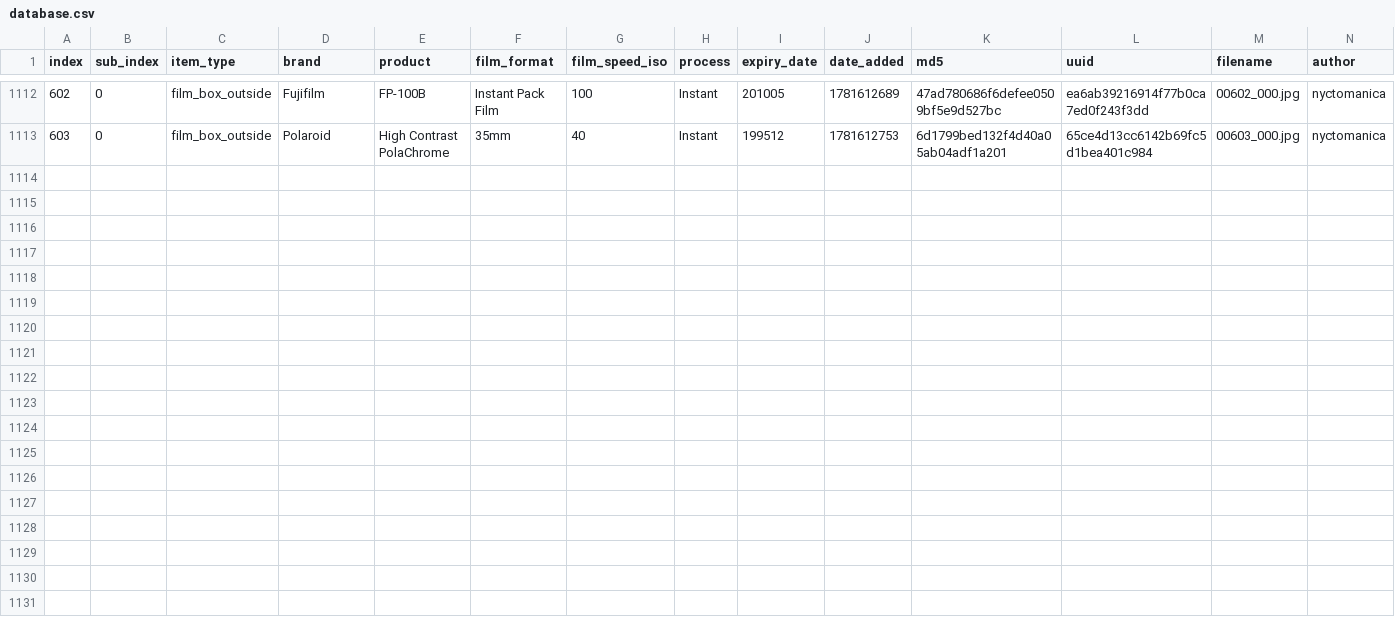
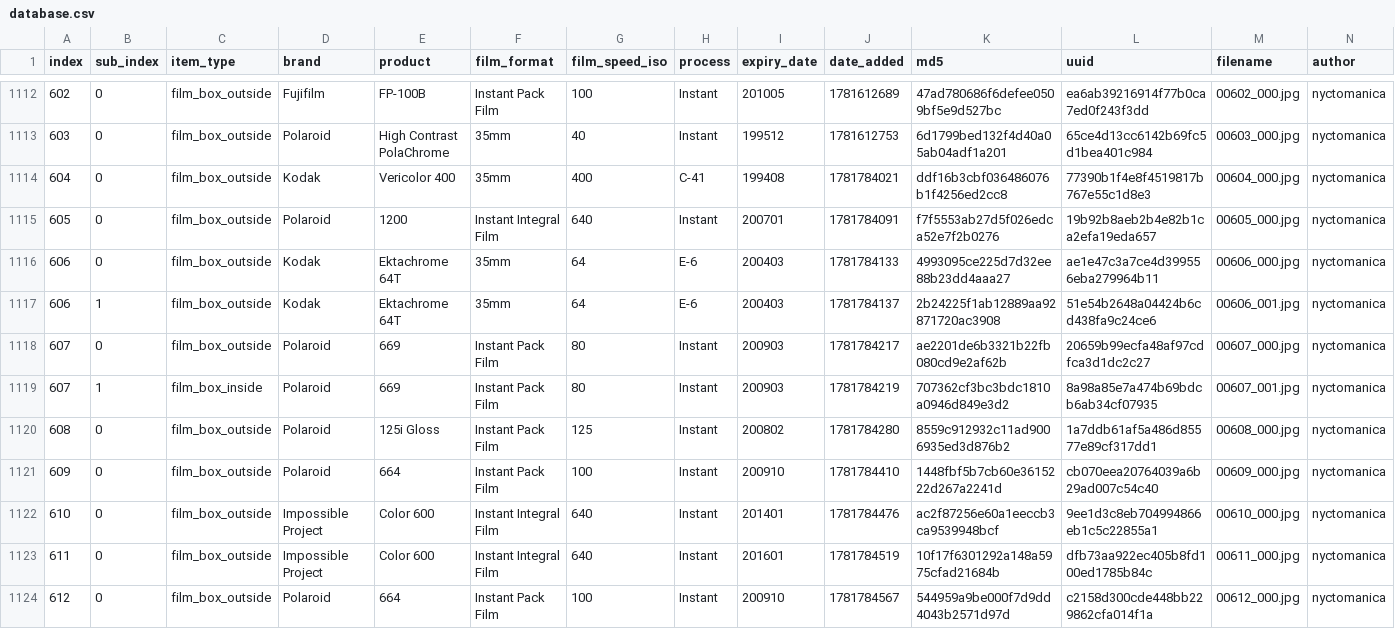
Before and after one commit to dekuNukem/Film-Packaging, a CSV file: film_packaging/database.csv, drawn as a sheet; only a part is shown, gaps mark what is left out; rows hold the shown columns only; the diff names each change by its address in the sheet, - before the commit and + after, or states it on an @@ line.

```diff
--- a/film_packaging/database.csv
+++ b/film_packaging/database.csv
+row 1114: 604 | 0 | film_box_outside | Kodak | Vericolor 400 | 35mm | 400 | C-41 | 199408 | 1781784021 | ddf16b3cbf036486076b1f4256ed2cc8 | 77390b1f4e8f4519817b767e55c1d8e3 | 00604_000.jpg | nyctomanica
+row 1115: 605 | 0 | film_box_outside | Polaroid | 1200 | Instant Integral Film | 640 | Instant | 200701 | 1781784091 | f7f5553ab27d5f026edca52e7f2b0276 | 19b92b8aeb2b4e82b1ca2efa19eda657 | 00605_000.jpg | nyctomanica
+row 1116: 606 | 0 | film_box_outside | Kodak | Ektachrome 64T | 35mm | 64 | E-6 | 200403 | 1781784133 | 4993095ce225d7d32ee88b23dd4aaa27 | ae1e47c3a7ce4d399556eba279964b11 | 00606_000.jpg | nyctomanica
+row 1117: 606 | 1 | film_box_outside | Kodak | Ektachrome 64T | 35mm | 64 | E-6 | 200403 | 1781784137 | 2b24225f1ab12889aa92871720ac3908 | 51e54b2648a04424b6cd438fa9c24ce6 | 00606_001.jpg | nyctomanica
+row 1118: 607 | 0 | film_box_outside | Polaroid | 669 | Instant Pack Film | 80 | Instant | 200903 | 1781784217 | ae2201de6b3321b22fb080cd9e2af62b | 20659b99ecfa48af97cdfca3d1dc2c27 | 00607_000.jpg | nyctomanica
+row 1119: 607 | 1 | film_box_inside | Polaroid | 669 | Instant Pack Film | 80 | Instant | 200903 | 1781784219 | 707362cf3bc3bdc1810a0946d849e3d2 | 8a98a85e7a474b69bdcb6ab34cf07935 | 00607_001.jpg | nyctomanica
+row 1120: 608 | 0 | film_box_outside | Polaroid | 125i Gloss | Instant Pack Film | 125 | Instant | 200802 | 1781784280 | 8559c912932c11ad9006935ed3d876b2 | 1a7ddb61af5a486d85577e89cf317dd1 | 00608_000.jpg | nyctomanica
+row 1121: 609 | 0 | film_box_outside | Polaroid | 664 | Instant Pack Film | 100 | Instant | 200910 | 1781784410 | 1448fbf5b7cb60e3615222d267a2241d | cb070eea20764039a6b29ad007c54c40 | 00609_000.jpg | nyctomanica
+row 1122: 610 | 0 | film_box_outside | Impossible Project | Color 600 | Instant Integral Film | 640 | Instant | 201401 | 1781784476 | ac2f87256e60a1eeccb3ca9539948bcf | 9ee1d3c8eb704994866eb1c5c22855a1 | 00610_000.jpg | nyctomanica
+row 1123: 611 | 0 | film_box_outside | Impossible Project | Color 600 | Instant Integral Film | 640 | Instant | 201601 | 1781784519 | 10f17f6301292a148a5975cfad21684b | dfb73aa922ec405b8fd100ed1785b84c | 00611_000.jpg | nyctomanica
+row 1124: 612 | 0 | film_box_outside | Polaroid | 664 | Instant Pack Film | 100 | Instant | 200910 | 1781784567 | 544959a9be000f7d9dd4043b2571d97d | c2158d300cde448bb229862cfa014f1a | 00612_000.jpg | nyctomanica
```
Also changed, not shown: 29 other files.
